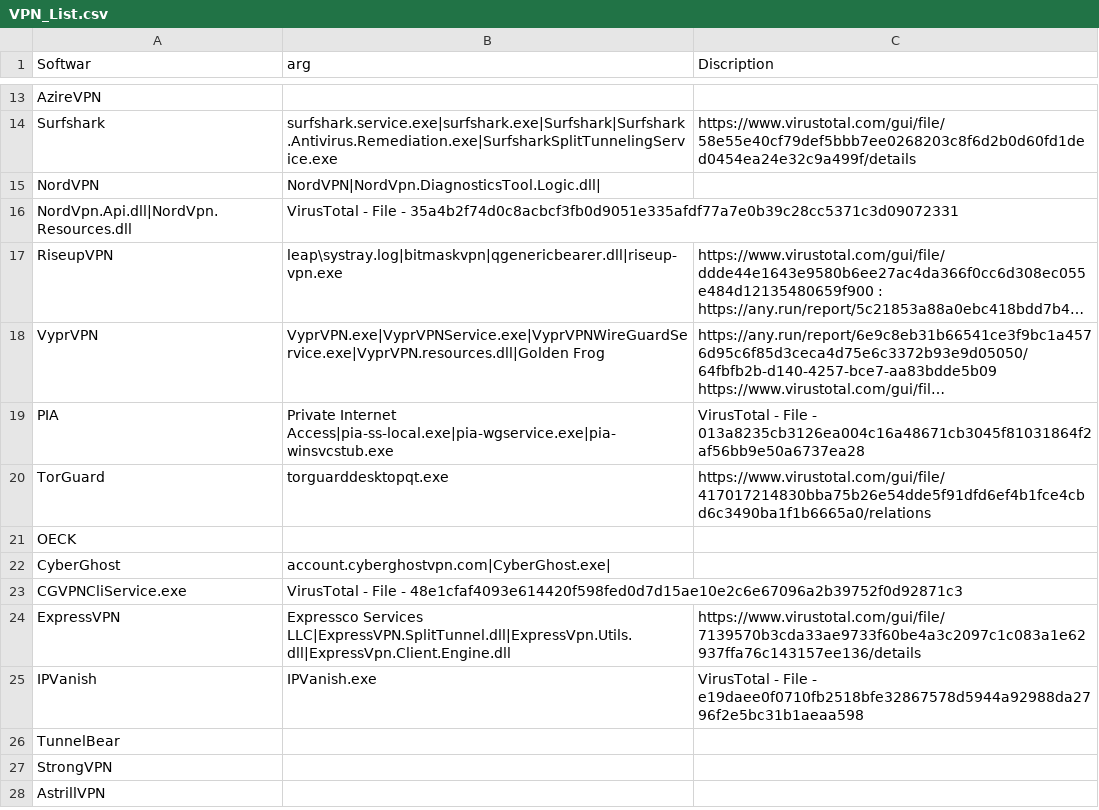
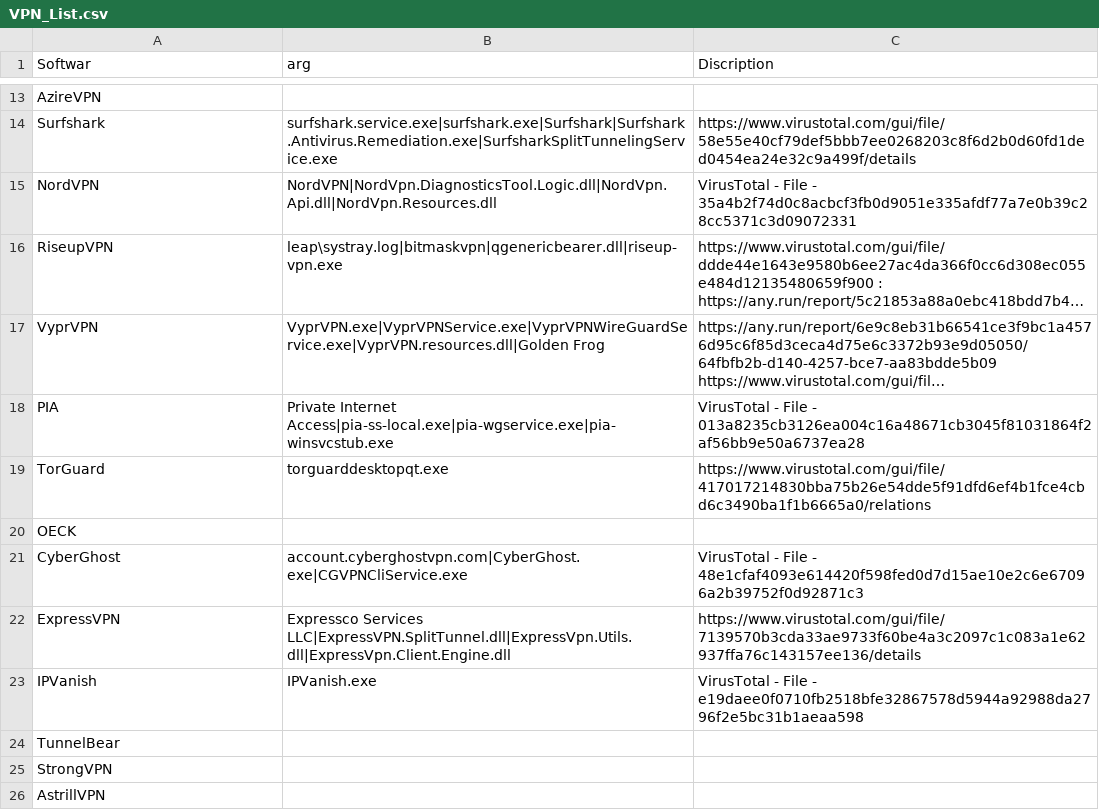
Before and after one commit to oden360/VPN_Artifacts, a CSV file: VPN_List.csv, drawn as a sheet; only a part is shown, gaps mark what is left out; long unchanged cells end in …; removed rows and columns are numbered as before the commit, all else as after; the diff names each change by its address in the sheet, - before the commit and + after, or states it on an @@ line.

Commit message:
Update VPN_List.csv

```diff
--- a/VPN_List.csv
+++ b/VPN_List.csv
-B15 (arg): NordVPN|NordVpn.DiagnosticsTool.Logic.dll|
+B15 (arg): NordVPN|NordVpn.DiagnosticsTool.Logic.dll|NordVpn.Api.dll|NordVpn.Resources.dll
-C15 (Discription): (empty)
+C15 (Discription): VirusTotal - File - 35a4b2f74d0c8acbcf3fb0d9051e335afdf77a7e0b39c28cc5371c3d09072331
-row 16: NordVpn.Api.dll|NordVpn.Resources.dll | VirusTotal - File - 35a4b2f74d0c8acbcf3fb0d9051e335afdf77a7e0b39c28cc5371c3d09072331
-B21 (arg): account.cyberghostvpn.com|CyberGhost.exe|
+B21 (arg): account.cyberghostvpn.com|CyberGhost.exe|CGVPNCliService.exe
-C21 (Discription): (empty)
+C21 (Discription): VirusTotal - File - 48e1cfaf4093e614420f598fed0d7d15ae10e2c6e67096a2b39752f0d92871c3
-row 23: CGVPNCliService.exe | VirusTotal - File - 48e1cfaf4093e614420f598fed0d7d15ae10e2c6e67096a2b39752f0d92871c3
```
